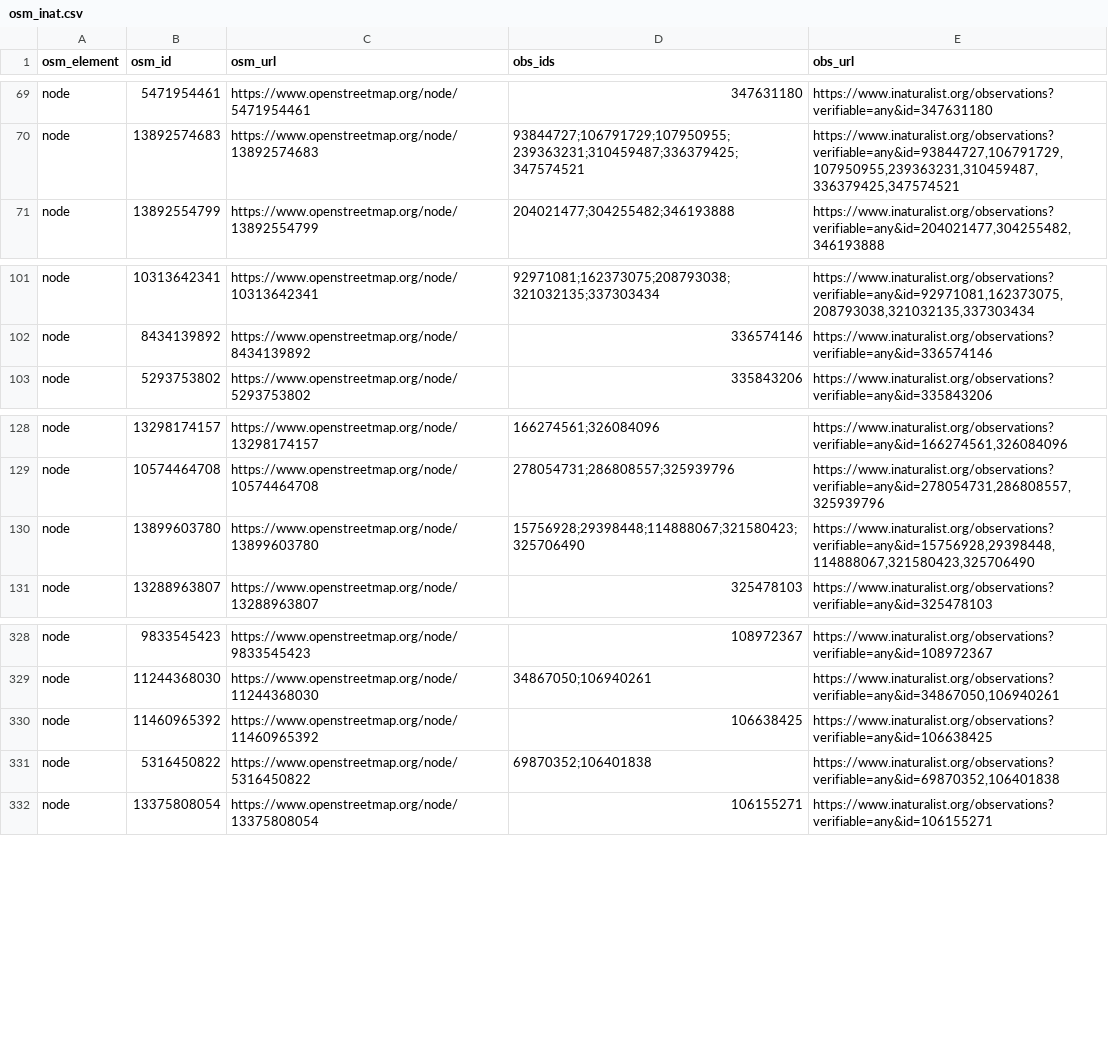
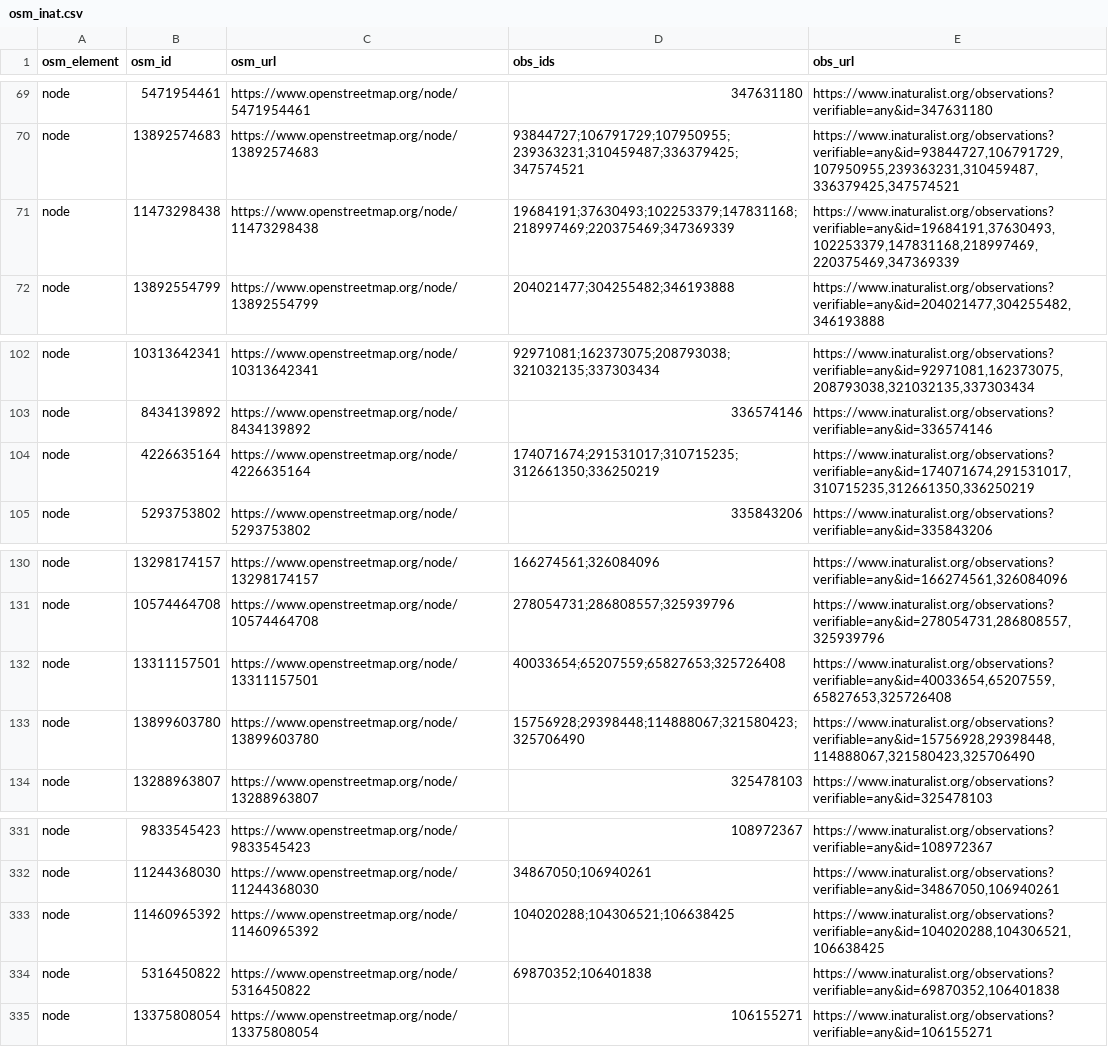
Before and after one commit to sylvain-m/divers, a CSV file: osm/inaturalist/osm_inat.csv, drawn as a sheet; only a part is shown, gaps mark what is left out.

```diff
--- a/osm/inaturalist/osm_inat.csv
+++ b/osm/inaturalist/osm_inat.csv
@@ -70,2 +70,3 @@ node,5471954461,https://www.openstreetmap.org/node/5471954461,347631180,https://
 node,13892574683,https://www.openstreetmap.org/node/13892574683,93844727;106791729;107950955;239363231;310459487;336379425;347574521,"https://www.inaturalist.org/observations?verifiable=any&id=93844727,106791729,107950955,239363231,310459487,336379425,347574521"
+node,11473298438,https://www.openstreetmap.org/node/11473298438,19684191;37630493;102253379;147831168;218997469;220375469;347369339,"https://www.inaturalist.org/observations?verifiable=any&id=19684191,37630493,102253379,147831168,218997469,220375469,347369339"
 node,13892554799,https://www.openstreetmap.org/node/13892554799,204021477;304255482;346193888,"https://www.inaturalist.org/observations?verifiable=any&id=204021477,304255482,346193888"
@@ -102,2 +103,3 @@ node,10313642341,https://www.openstreetmap.org/node/10313642341,92971081;1623730
 node,8434139892,https://www.openstreetmap.org/node/8434139892,336574146,https://www.inaturalist.org/observations?verifiable=any&id=336574146
+node,4226635164,https://www.openstreetmap.org/node/4226635164,174071674;291531017;310715235;312661350;336250219,"https://www.inaturalist.org/observations?verifiable=any&id=174071674,291531017,310715235,312661350,336250219"
 node,5293753802,https://www.openstreetmap.org/node/5293753802,335843206,https://www.inaturalist.org/observations?verifiable=any&id=335843206
@@ -129,2 +131,3 @@ node,13298174157,https://www.openstreetmap.org/node/13298174157,166274561;326084
 node,10574464708,https://www.openstreetmap.org/node/10574464708,278054731;286808557;325939796,"https://www.inaturalist.org/observations?verifiable=any&id=278054731,286808557,325939796"
+node,13311157501,https://www.openstreetmap.org/node/13311157501,40033654;65207559;65827653;325726408,"https://www.inaturalist.org/observations?verifiable=any&id=40033654,65207559,65827653,325726408"
 node,13899603780,https://www.openstreetmap.org/node/13899603780,15756928;29398448;114888067;321580423;325706490,"https://www.inaturalist.org/observations?verifiable=any&id=15756928,29398448,114888067,321580423,325706490"
@@ -329,3 +332,3 @@ node,9833545423,https://www.openstreetmap.org/node/9833545423,108972367,https://
 node,11244368030,https://www.openstreetmap.org/node/11244368030,34867050;106940261,"https://www.inaturalist.org/observations?verifiable=any&id=34867050,106940261"
-node,11460965392,https://www.openstreetmap.org/node/11460965392,106638425,https://www.inaturalist.org/observations?verifiable=any&id=106638425
+node,11460965392,https://www.openstreetmap.org/node/11460965392,104020288;104306521;106638425,"https://www.inaturalist.org/observations?verifiable=any&id=104020288,104306521,106638425"
 node,5316450822,https://www.openstreetmap.org/node/5316450822,69870352;106401838,"https://www.inaturalist.org/observations?verifiable=any&id=69870352,106401838"
```
Also changed, not shown: osm/inaturalist/inat_osm.csv, 2 other files.
